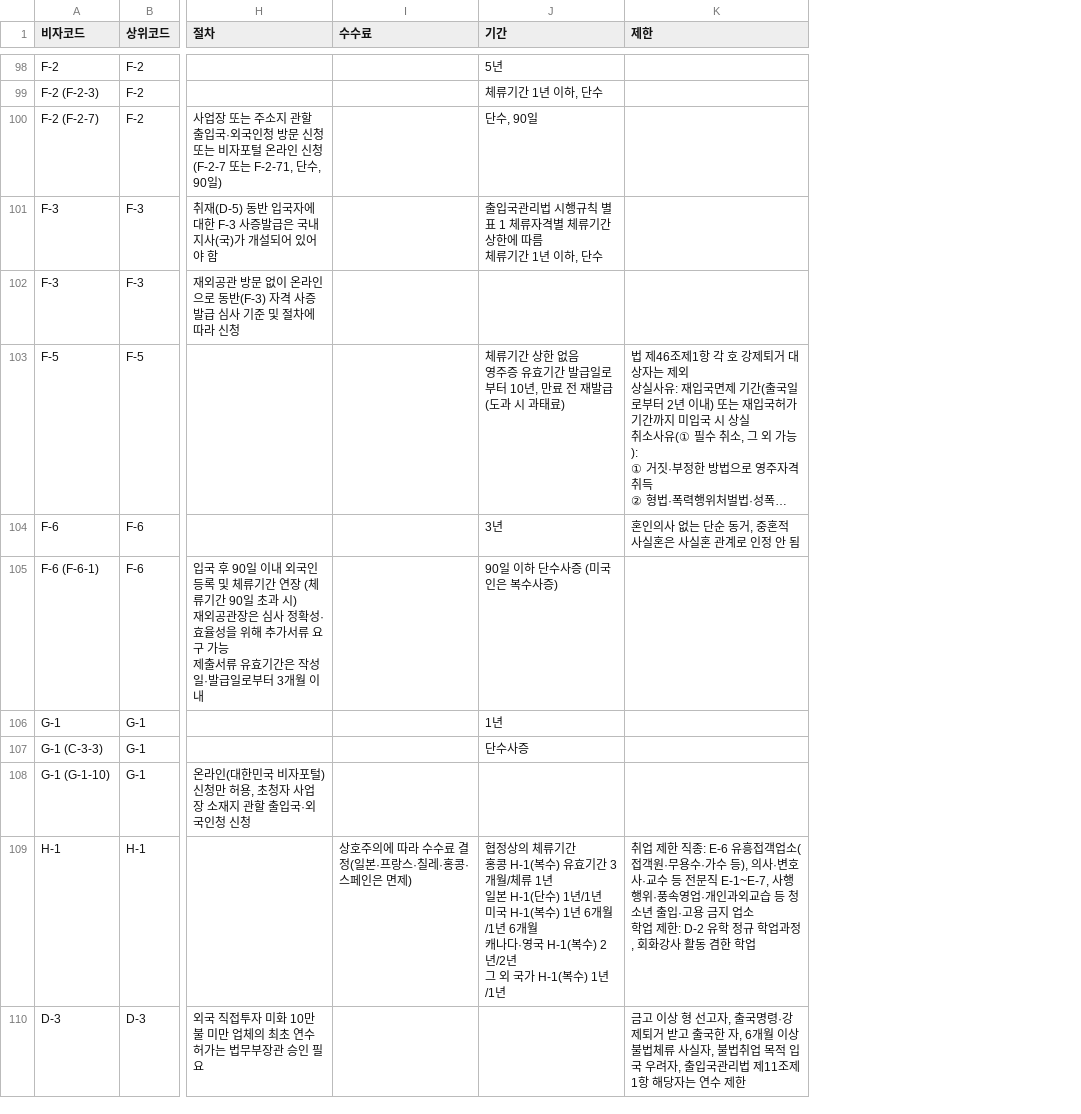
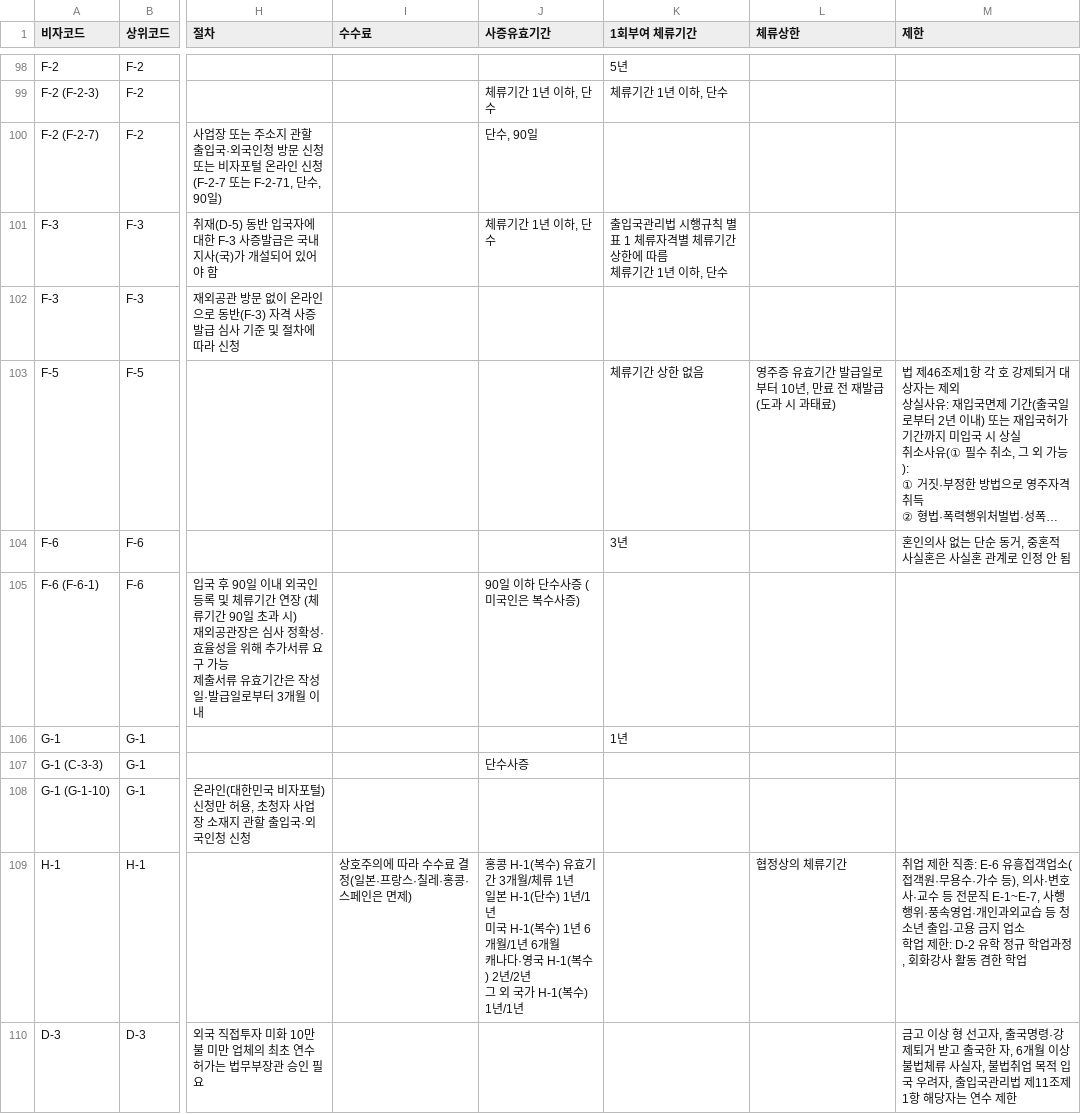
Before and after one commit to jhkim0602/-Vizabridge-IT-AI-, a CSV file: data/processed/사증매뉴얼_검수용_v3.csv, drawn as a sheet; only a part is shown, gaps mark what is left out; long unchanged cells end in …; addresses are those after the commit; ↵ is a line break in a cell; the diff covers the shown part only; the diff names each change by its address in the sheet, - before the commit and + after, or states it on an @@ line.

```diff
--- a/data/processed/사증매뉴얼_검수용_v3.csv
+++ b/data/processed/사증매뉴얼_검수용_v3.csv
+column J (사증유효기간), rows 99-109: 체류기간 1년 이하, 단수 | 단수, 90일 | 체류기간 1년 이하, 단수 |  |  |  | 90일 이하 단수사증 (미국인은 복수사증) |  | 단수사증 |  | 홍콩 H-1(복수) 유효기간 3개월/체류 1년 ↵ 일본 H-1(단수) 1년/1년 ↵ 미국 H-1(복수) 1년 6개월/1년 6개월 ↵ 캐나다·영국 H-1(복수) 2년/2년 ↵ 그 외 국가 H-1(복수) 1년/1년
+column L (체류상한), rows 103-109: 영주증 유효기간 발급일로부터 10년, 만료 전 재발급 (도과 시 과태료) |  |  |  |  |  | 협정상의 체류기간
-K1: 기간
+K1: 1회부여 체류기간
-K100 (1회부여 체류기간): 단수, 90일
+K100 (1회부여 체류기간): (empty)
-K103 (1회부여 체류기간): 체류기간 상한 없음 ↵ 영주증 유효기간 발급일로부터 10년, 만료 전 재발급 (도과 시 과태료)
+K103 (1회부여 체류기간): 체류기간 상한 없음
-K105 (1회부여 체류기간): 90일 이하 단수사증 (미국인은 복수사증)
+K105 (1회부여 체류기간): (empty)
-K107 (1회부여 체류기간): 단수사증
+K107 (1회부여 체류기간): (empty)
-K109 (1회부여 체류기간): 협정상의 체류기간 ↵ 홍콩 H-1(복수) 유효기간 3개월/체류 1년 ↵ 일본 H-1(단수) 1년/1년 ↵ 미국 H-1(복수) 1년 6개월/1년 6개월 ↵ 캐나다·영국 H-1(복수) 2년/2년 ↵ 그 외 국가 H-1(복수) 1년/1년
+K109 (1회부여 체류기간): (empty)
```
Also changed, not shown: 32 edited cells elsewhere in this file, data/processed/체류매뉴얼_검수용_v3.csv, 13 other files.
